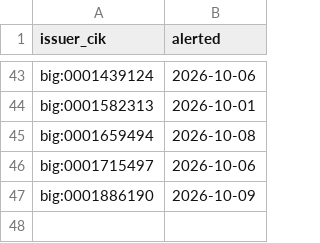
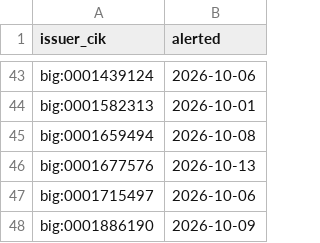
Before and after one commit to jwill736/market-tracker, a CSV file: alerted.csv, drawn as a sheet; only a part is shown, gaps mark what is left out.

```diff
--- a/alerted.csv
+++ b/alerted.csv
@@ -45,2 +45,3 @@ big:0001582313,2026-10-01
 big:0001659494,2026-10-08
+big:0001677576,2026-10-13
 big:0001715497,2026-10-06
```
Also changed, not shown: alert_log.csv, early_calls.csv, 1 other file.
